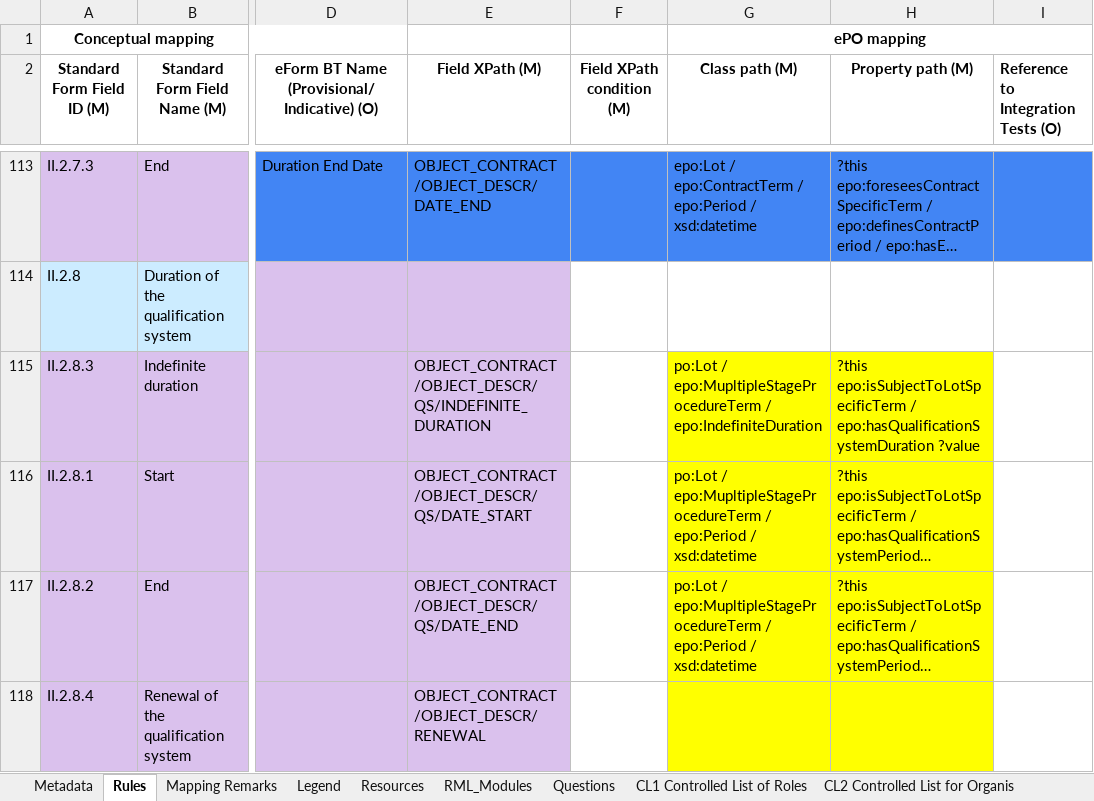
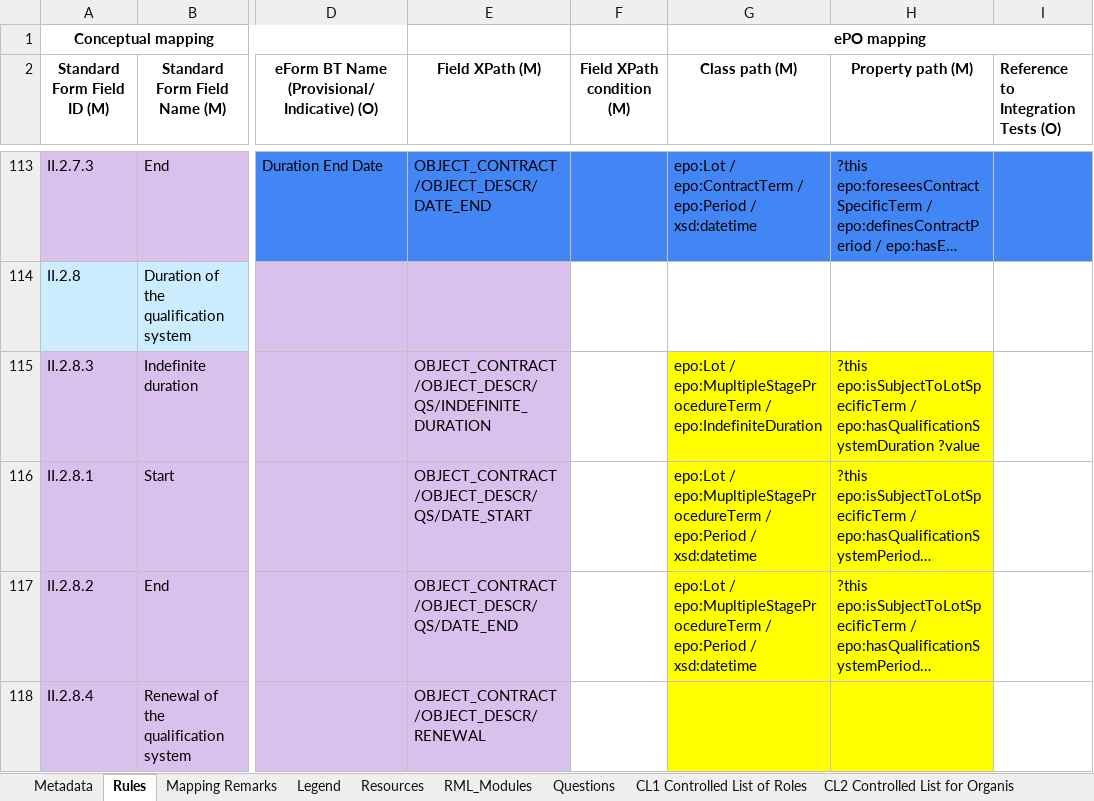
Before and after one commit to OP-TED/ted-rdf-mapping, an Excel workbook: mappings/package_F22/transformation/conceptual_mappings.xlsx, sheet Rules, drawn as a sheet; only a part is shown, gaps mark what is left out; long unchanged cells end in …; values as stored, in another font and other column widths than the file's, no borders; charts and pictures and conditional formats not drawn; the diff covers the shown part only; the diff names each change by its address in the sheet, - before the commit and + after, or states it on an @@ line.

```diff
--- a/mappings/package_F22/transformation/conceptual_mappings.xlsx (sheet Rules)
+++ b/mappings/package_F22/transformation/conceptual_mappings.xlsx (sheet Rules)
-G115 (Class path (M)): po:Lot / epo:MupltipleStageProcedureTerm…
+G115 (Class path (M)): epo:Lot / epo:MupltipleStageProcedureTerm…
-G116:G117 (Class path (M)): po:Lot / epo:MupltipleStageProcedureTerm…
+G116:G117 (Class path (M)): epo:Lot / epo:MupltipleStageProcedureTerm…
```
Also changed, not shown: 1 added row, 4 edited cells and cell formats elsewhere in this sheet.
